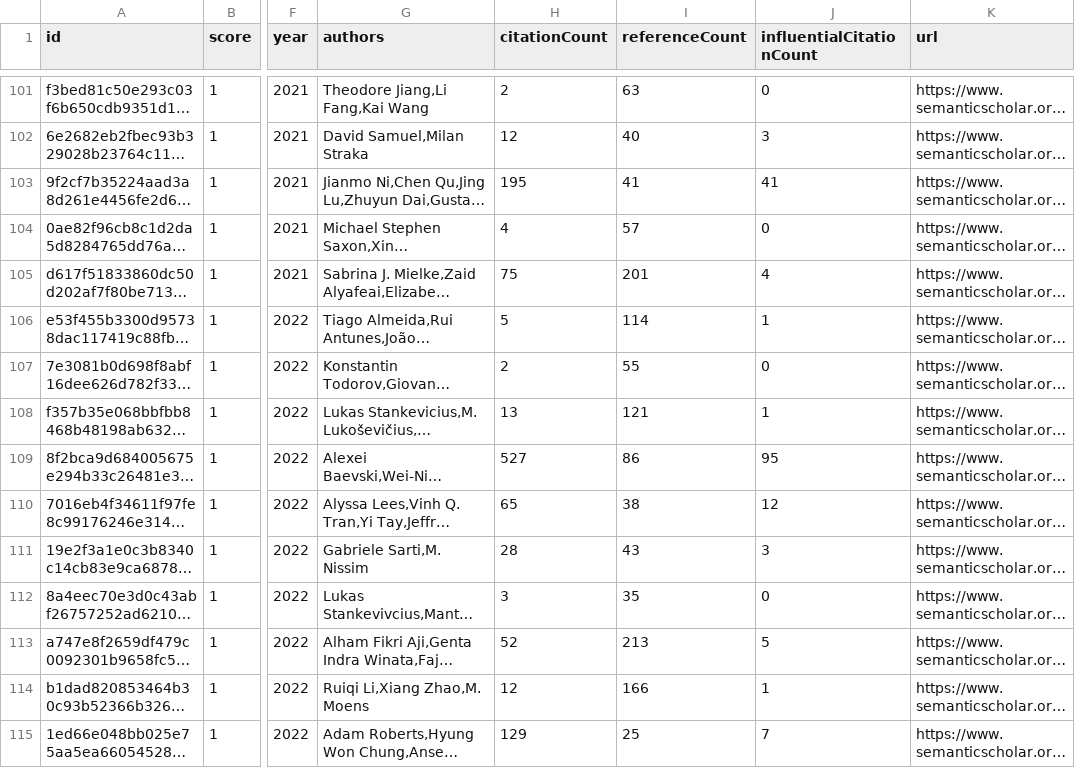
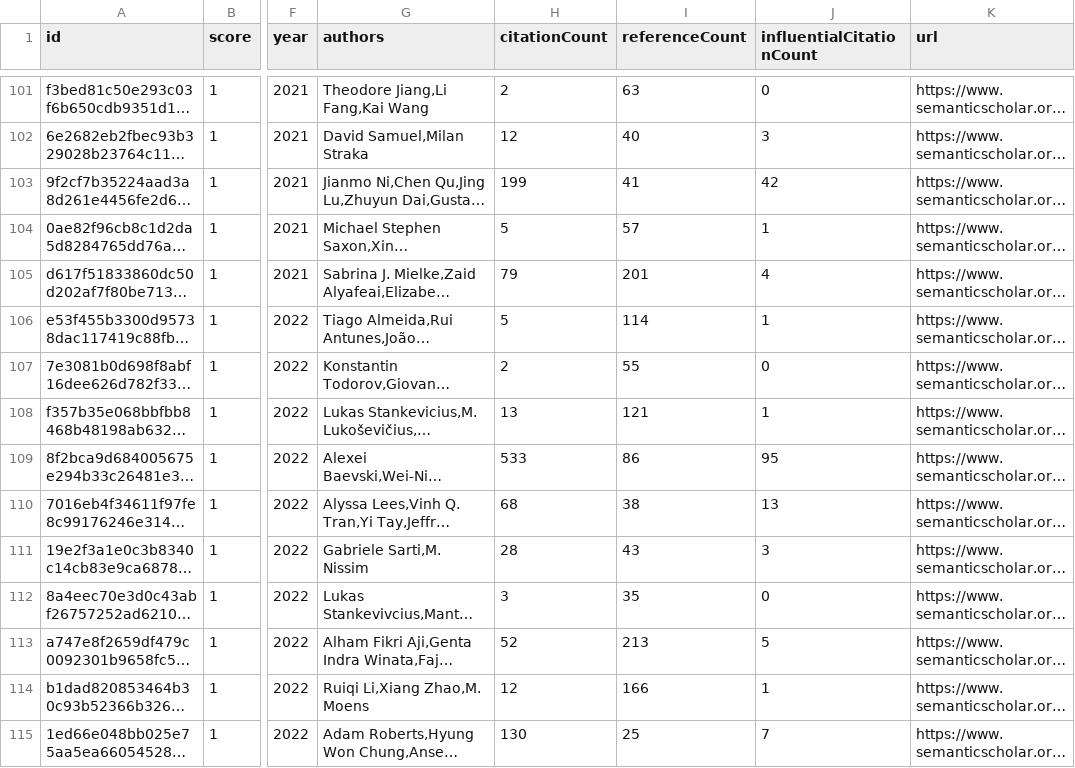
Before and after one commit to avi-jit/tokenization, a CSV file: data/candidatePapers.csv, drawn as a sheet; only a part is shown, gaps mark what is left out; long unchanged cells end in …; the diff covers the shown part only; the diff names each change by its address in the sheet, - before the commit and + after, or states it on an @@ line.

```diff
--- a/data/candidatePapers.csv
+++ b/data/candidatePapers.csv
-H103 (citationCount): 195
+H103 (citationCount): 199
-J103 (influentialCitationCount): 41
+J103 (influentialCitationCount): 42
-H104 (citationCount): 4
+H104 (citationCount): 5
-J104 (influentialCitationCount): 0
+J104 (influentialCitationCount): 1
-H105 (citationCount): 75
+H105 (citationCount): 79
-H109 (citationCount): 527
+H109 (citationCount): 533
-H110 (citationCount): 65
+H110 (citationCount): 68
-J110 (influentialCitationCount): 12
+J110 (influentialCitationCount): 13
-H115 (citationCount): 129
+H115 (citationCount): 130
```
Also changed, not shown: 1 added row and 57 edited cells elsewhere in this file, 2 other files.
